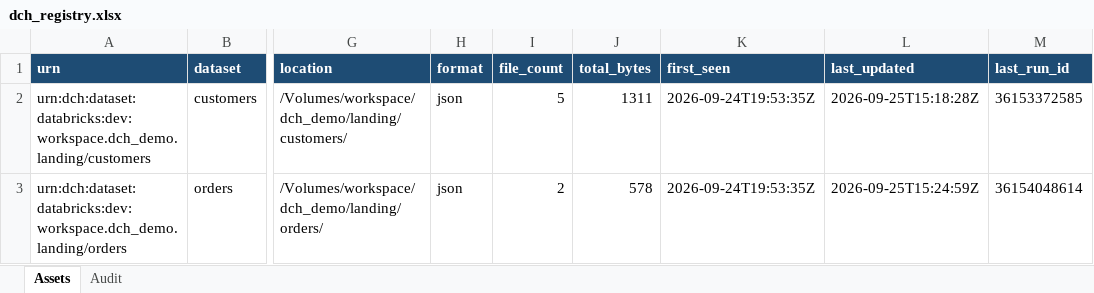
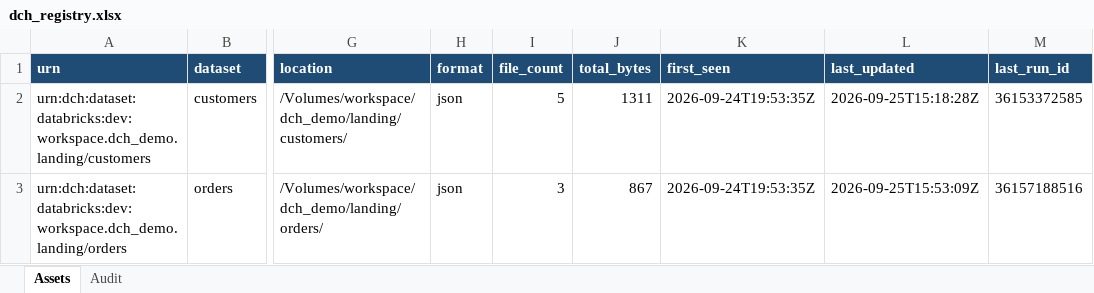
Before and after one commit to jeevss131436/cummins-cicd-dummy, an Excel workbook: dch/dch_registry.xlsx, sheet Assets, drawn as a sheet; only a part is shown, gaps mark what is left out; values as stored, in another font and other column widths than the file's, no borders; the diff names each change by its address in the sheet, - before the commit and + after, or states it on an @@ line.

```diff
--- a/dch/dch_registry.xlsx (sheet Assets)
+++ b/dch/dch_registry.xlsx (sheet Assets)
-I3 (file_count): 2
+I3 (file_count): 3
-J3 (total_bytes): 578
+J3 (total_bytes): 867
-L3 (last_updated): 2026-09-25T15:24:59Z
+L3 (last_updated): 2026-09-25T15:53:09Z
-M3 (last_run_id): 36154048614
+M3 (last_run_id): 36157188516
```
Also changed, not shown: sheet Audit.
